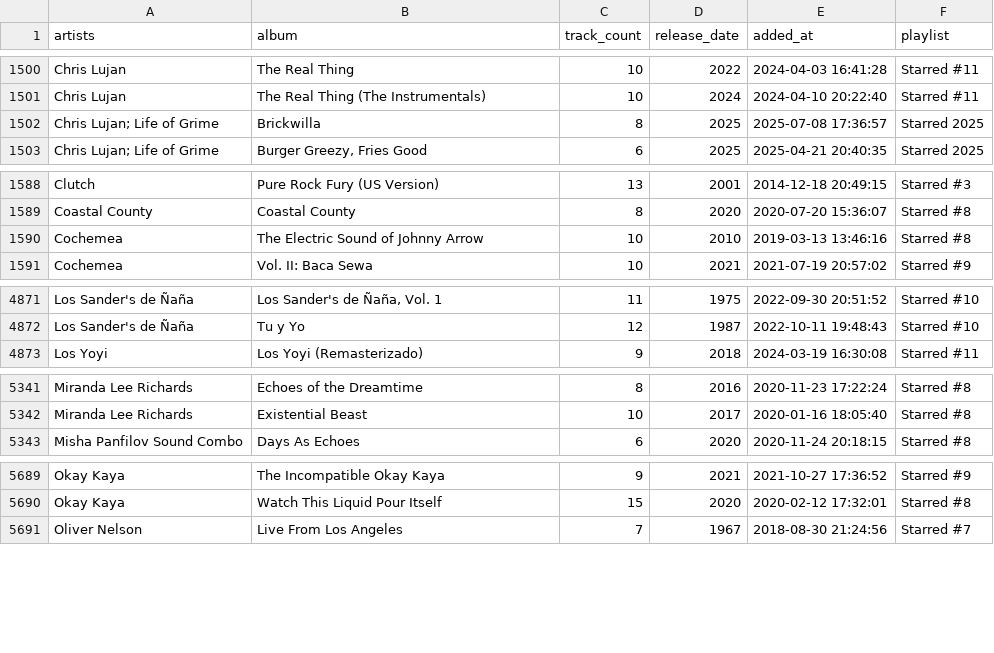
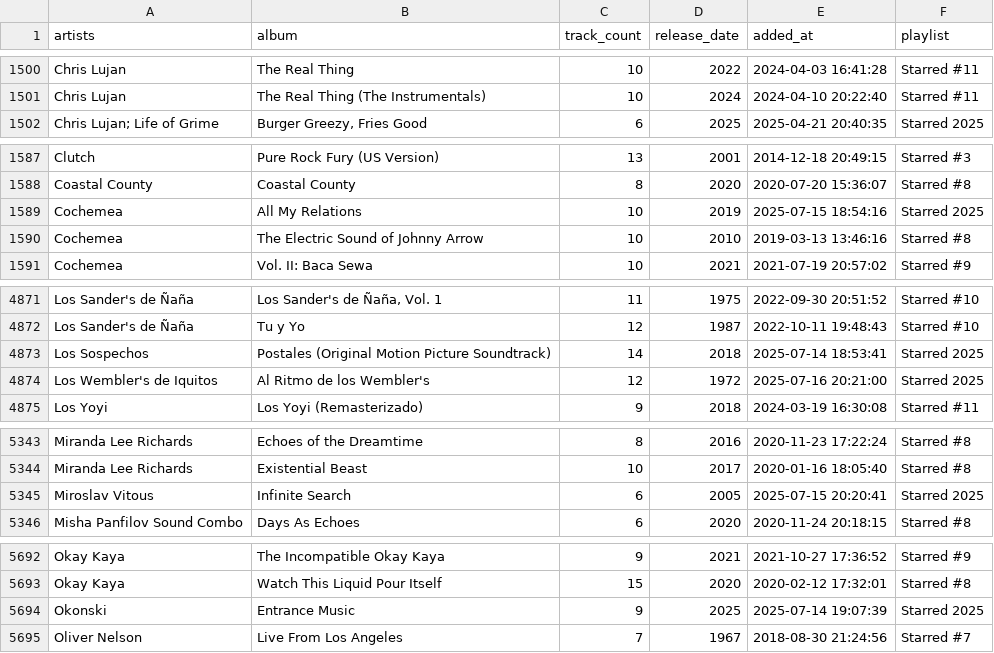
Before and after one commit to ccb012100/spotify-playlists, a TSV file: albums/sorted_albums.tsv, drawn as a sheet; only a part is shown, gaps mark what is left out; removed rows and columns are numbered as before the commit, all else as after; the diff covers the shown part only; the diff names each change by its address in the sheet, - before the commit and + after, or states it on an @@ line.

```diff
--- a/albums/sorted_albums.tsv
+++ b/albums/sorted_albums.tsv
-row 1502: Chris Lujan; Life of Grime | Brickwilla | 8 | 2025 | 2025-07-08 17:36:57 | Starred 2025
+row 1589: Cochemea | All My Relations | 10 | 2019 | 2025-07-15 18:54:16 | Starred 2025
+row 4873: Los Sospechos | Postales (Original Motion Picture Soundtrack) | 14 | 2018 | 2025-07-14 18:53:41 | Starred 2025
+row 4874: Los Wembler's de Iquitos | Al Ritmo de los Wembler's | 12 | 1972 | 2025-07-16 20:21:00 | Starred 2025
+row 5345: Miroslav Vitous | Infinite Search | 6 | 2005 | 2025-07-15 20:20:41 | Starred 2025
+row 5694: Okonski | Entrance Music | 9 | 2025 | 2025-07-14 19:07:39 | Starred 2025
```
Also changed, not shown: 1 added row elsewhere in this file, albums/starred_albums.tsv, 1 other file.
